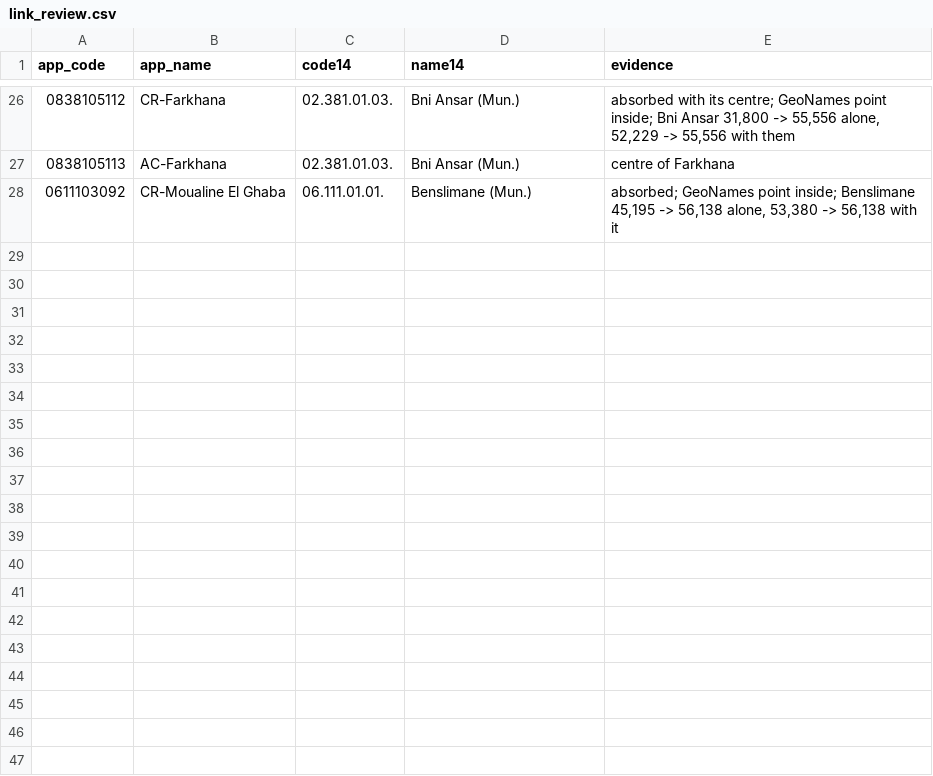
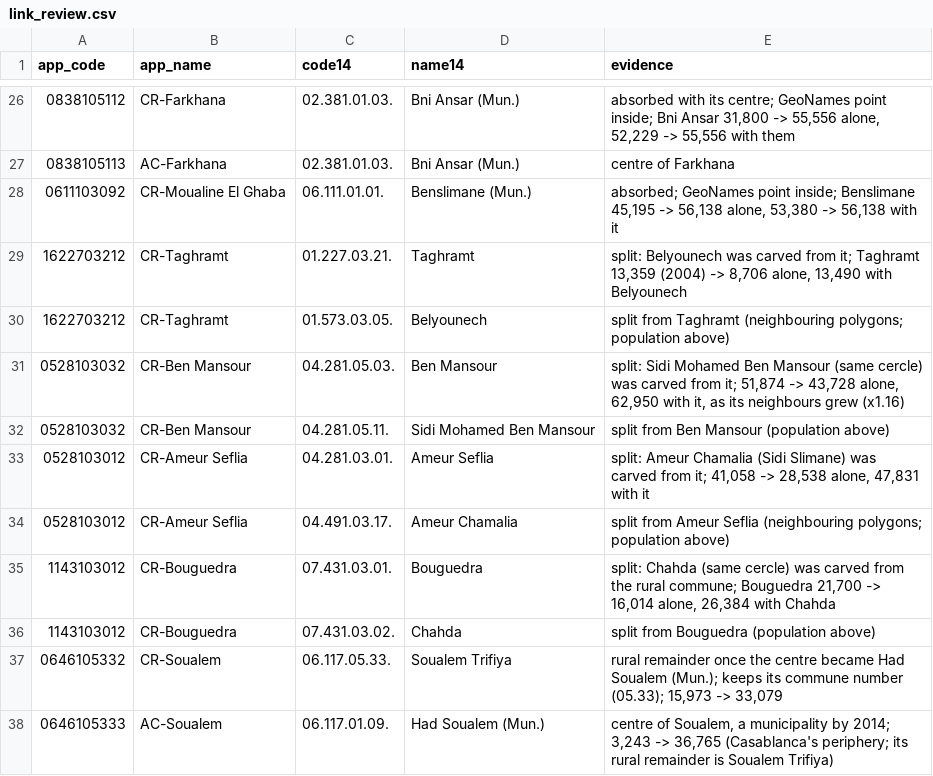
Before and after one commit to machinemirror/morocco-census, a CSV file: catalog/link_review.csv, drawn as a sheet; only a part is shown, gaps mark what is left out.

```diff
--- a/catalog/link_review.csv
+++ b/catalog/link_review.csv
@@ -28 +28,11 @@ app_code,app_name,code14,name14,evidence
 0611103092,CR-Moualine El Ghaba,06.111.01.01.,Benslimane (Mun.),"absorbed; GeoNames point inside; Benslimane 45,195 -> 56,138 alone, 53,380 -> 56,138 with it"
+1622703212,CR-Taghramt,01.227.03.21.,Taghramt,"split: Belyounech was carved from it; Taghramt 13,359 (2004) -> 8,706 alone, 13,490 with Belyounech"
+1622703212,CR-Taghramt,01.573.03.05.,Belyounech,"split from Taghramt (neighbouring polygons; population above)"
+0528103032,CR-Ben Mansour,04.281.05.03.,Ben Mansour,"split: Sidi Mohamed Ben Mansour (same cercle) was carved from it; 51,874 -> 43,728 alone, 62,950 with it, as its neighbours grew (x1.16)"
+0528103032,CR-Ben Mansour,04.281.05.11.,Sidi Mohamed Ben Mansour,"split from Ben Mansour (population above)"
+0528103012,CR-Ameur Seflia,04.281.03.01.,Ameur Seflia,"split: Ameur Chamalia (Sidi Slimane) was carved from it; 41,058 -> 28,538 alone, 47,831 with it"
+0528103012,CR-Ameur Seflia,04.491.03.17.,Ameur Chamalia,"split from Ameur Seflia (neighbouring polygons; population above)"
+1143103012,CR-Bouguedra,07.431.03.01.,Bouguedra,"split: Chahda (same cercle) was carved from the rural commune; Bouguedra 21,700 -> 16,014 alone, 26,384 with Chahda"
+1143103012,CR-Bouguedra,07.431.03.02.,Chahda,"split from Bouguedra (population above)"
+0646105332,CR-Soualem,06.117.05.33.,Soualem Trifiya,"rural remainder once the centre became Had Soualem (Mun.); keeps its commune number (05.33); 15,973 -> 33,079"
+0646105333,AC-Soualem,06.117.01.09.,Had Soualem (Mun.),"centre of Soualem, a municipality by 2014; 3,243 -> 36,765 (Casablanca's periphery; its rural remainder is Soualem Trifiya)"
```
Also changed, not shown: 31 other files.
